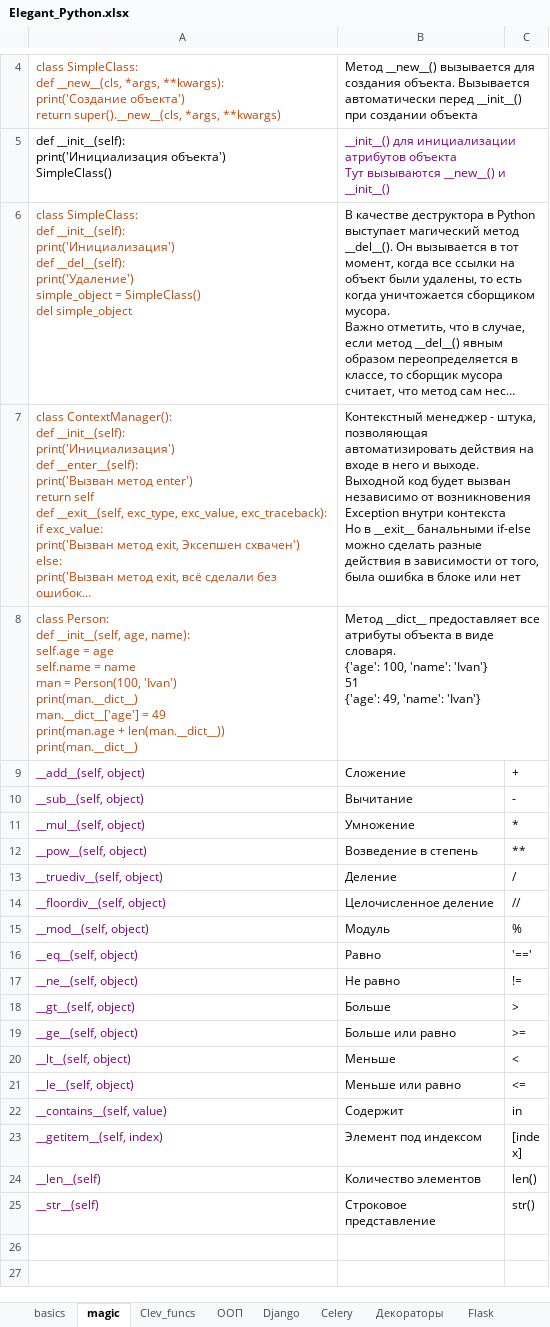
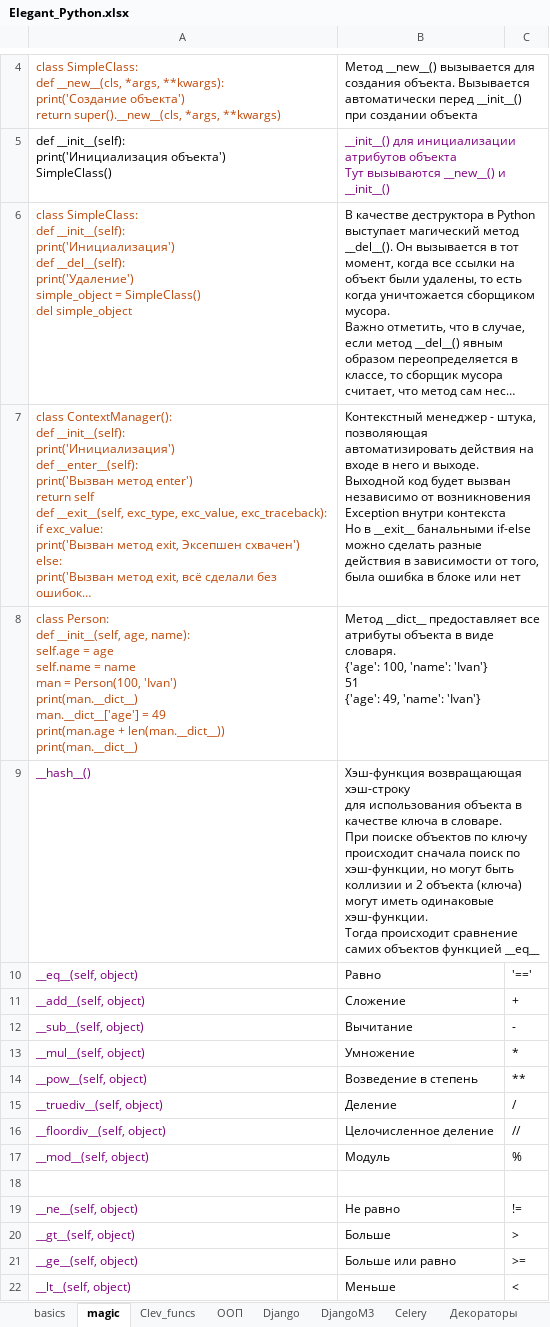
Before and after one commit to Antohnio123/HandshakesFastApi, an Excel workbook: Elegant_Python.xlsx, sheet magic, drawn as a sheet; only a part is shown, gaps mark what is left out; the shorter side is filled out with more unchanged rows; long unchanged cells end in …; values as stored, in another font and other column widths than the file's, no borders; addresses are those after the commit; ↵ is a line break in a cell; the diff names each change by its address in the sheet, - before the commit and + after, or states it on an @@ line.

```diff
--- a/Elegant_Python.xlsx (sheet magic)
+++ b/Elegant_Python.xlsx (sheet magic)
+sheet tab: DjangoM3
+row 9: __hash__() | Хэш-функция возвращающая хэш-строку ↵ для использования объекта в качестве ключа в словаре. ↵ При поиске объектов по ключу происходит сначала поиск по хэш-функции, но могут быть коллизии и 2 объекта (ключа) могут иметь одинаковые хэш-функции. ↵ Тогда происходит сравнение самих объектов функцией __eq__
+row 10: __eq__(self, object) | Равно | '=='
-row 18: __eq__(self, object) | Равно | '=='
+row 18: (empty)
```
Also changed, not shown: sheet Django, sheet basics, 2 other files.
